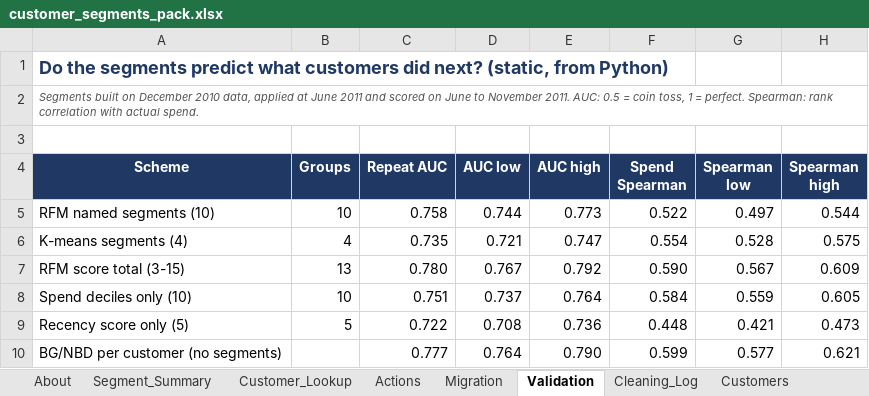
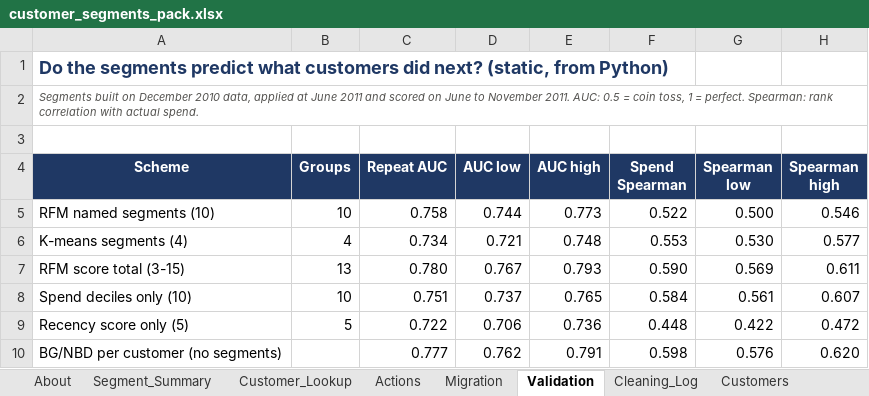
Before and after one commit to gbadedata/retail-customer-segmentation, an Excel workbook: outputs/customer_segments_pack.xlsx, sheet Validation, drawn as a sheet; values as stored, in another font and other column widths than the file's, no borders; the diff names each change by its address in the sheet, - before the commit and + after, or states it on an @@ line.

```diff
--- a/outputs/customer_segments_pack.xlsx (sheet Validation)
+++ b/outputs/customer_segments_pack.xlsx (sheet Validation)
-G5 (Spearman low): 0.497
+G5 (Spearman low): 0.500
-H5 (Spearman high): 0.544
+H5 (Spearman high): 0.546
-C6 (Repeat AUC): 0.735
+C6 (Repeat AUC): 0.734
-E6 (AUC high): 0.747
+E6 (AUC high): 0.748
-F6 (Spend Spearman): 0.554
+F6 (Spend Spearman): 0.553
-G6 (Spearman low): 0.528
+G6 (Spearman low): 0.530
-H6 (Spearman high): 0.575
+H6 (Spearman high): 0.577
-E7 (AUC high): 0.792
+E7 (AUC high): 0.793
-G7 (Spearman low): 0.567
+G7 (Spearman low): 0.569
-H7 (Spearman high): 0.609
+H7 (Spearman high): 0.611
-E8 (AUC high): 0.764
+E8 (AUC high): 0.765
-G8 (Spearman low): 0.559
+G8 (Spearman low): 0.561
-H8 (Spearman high): 0.605
+H8 (Spearman high): 0.607
-D9 (AUC low): 0.708
+D9 (AUC low): 0.706
-G9 (Spearman low): 0.421
+G9 (Spearman low): 0.422
-H9 (Spearman high): 0.473
+H9 (Spearman high): 0.472
-D10 (AUC low): 0.764
+D10 (AUC low): 0.762
-E10 (AUC high): 0.790
+E10 (AUC high): 0.791
-F10 (Spend Spearman): 0.599
+F10 (Spend Spearman): 0.598
-G10 (Spearman low): 0.577
+G10 (Spearman low): 0.576
-H10 (Spearman high): 0.621
+H10 (Spearman high): 0.620
```
Also changed, not shown: sheet Customers, sheet Segment_Summary, sheet Migration, sheet About, formulas that keep their value, 15 other files.
